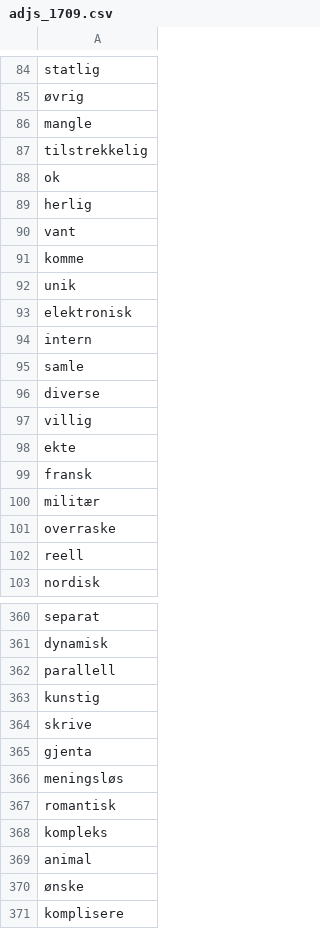
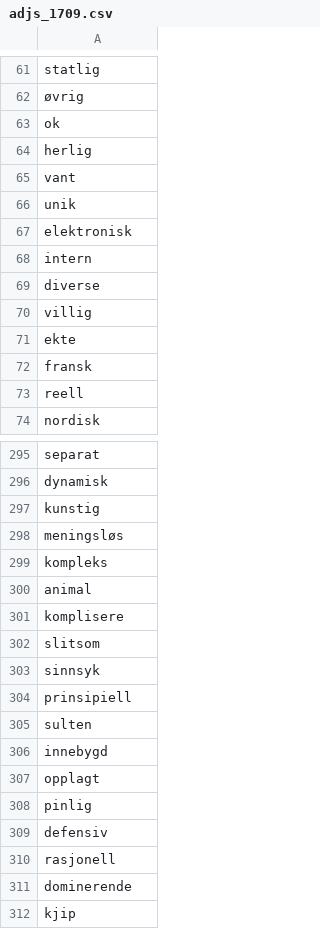
Before and after one commit to giellalt/dict-nob-fkv, a CSV file: inc/adjs_1709.csv, drawn as a sheet; only a part is shown, gaps mark what is left out; the shorter side is filled out with more unchanged rows; the diff covers the shown part only.

```diff
--- a/inc/adjs_1709.csv
+++ b/inc/adjs_1709.csv
@@ -85,4 +62,2 @@ statlig
 øvrig
-mangle
-tilstrekkelig
 ok
@@ -90,3 +65,2 @@ herlig
 vant
-komme
 unik
@@ -94,3 +68,2 @@ elektronisk
 intern
-samle
 diverse
@@ -99,4 +72,2 @@ ekte
 fransk
-militær
-overraske
 reell
@@ -361,11 +296,6 @@ separat
 dynamisk
-parallell
 kunstig
-skrive
-gjenta
 meningsløs
-romantisk
 kompleks
 animal
-ønske
 komplisere
```
Also changed, not shown: 85 removed rows elsewhere in this file.
